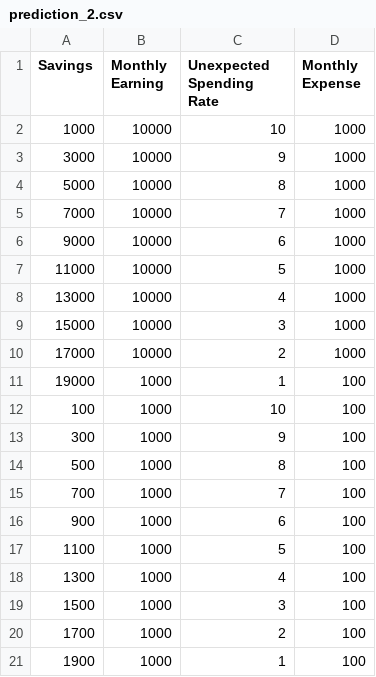
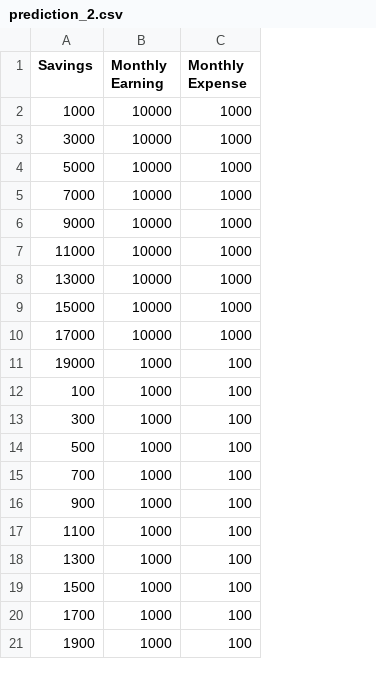
Before and after one commit to Mahtinsayed/Prediction-using-classification_1, a CSV file: prediction_2.csv, drawn as a sheet; the diff names each change by its address in the sheet, - before the commit and + after, or states it on an @@ line.

Commit message:
Update prediction_2.csv

```diff
--- a/prediction_2.csv
+++ b/prediction_2.csv
-column C (Unexpected Spending Rate), rows 2-21: 10 | 9 | 8 | 7 | 6 | 5 | 4 | 3 | 2 | 1 | 10 | 9 | 8 | 7 | 6 | 5 | 4 | 3 | 2 | 1
```
